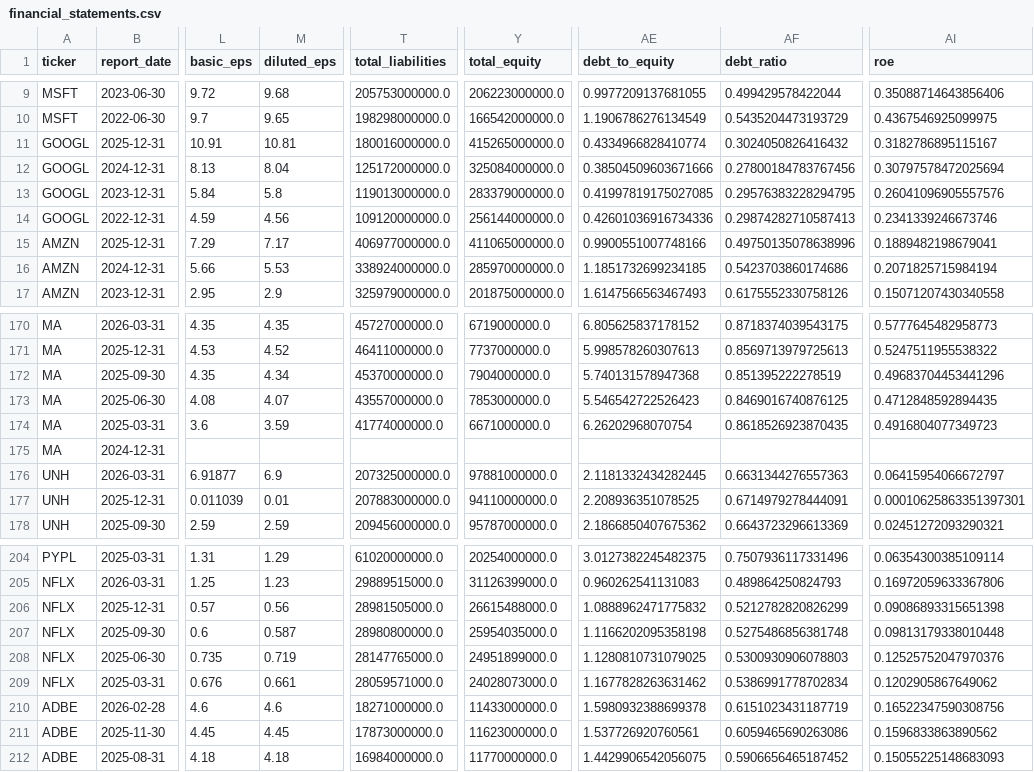
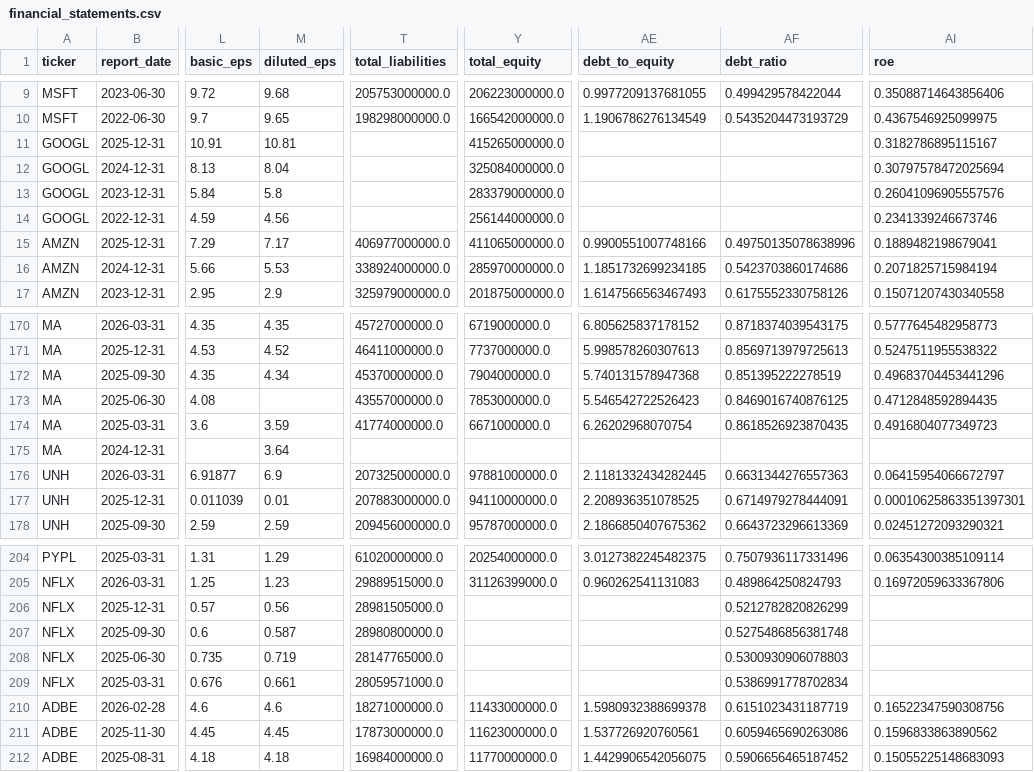
Before and after one commit to laihoangson/financial-analytic, a CSV file: data/cleaned/financial_statements.csv, drawn as a sheet; only a part is shown, gaps mark what is left out; the diff names each change by its address in the sheet, - before the commit and + after, or states it on an @@ line.

```diff
--- a/data/cleaned/financial_statements.csv
+++ b/data/cleaned/financial_statements.csv
-T11 (total_liabilities): 180016000000.0
+T11 (total_liabilities): (empty)
-AE11 (debt_to_equity): 0.4334966828410774
+AE11 (debt_to_equity): (empty)
-AF11 (debt_ratio): 0.3024050826416432
+AF11 (debt_ratio): (empty)
-T12 (total_liabilities): 125172000000.0
+T12 (total_liabilities): (empty)
-AE12 (debt_to_equity): 0.38504509603671666
+AE12 (debt_to_equity): (empty)
-AF12 (debt_ratio): 0.27800184783767456
+AF12 (debt_ratio): (empty)
-T13 (total_liabilities): 119013000000.0
+T13 (total_liabilities): (empty)
-AE13 (debt_to_equity): 0.41997819175027085
+AE13 (debt_to_equity): (empty)
-AF13 (debt_ratio): 0.29576383228294795
+AF13 (debt_ratio): (empty)
-T14 (total_liabilities): 109120000000.0
+T14 (total_liabilities): (empty)
-AE14 (debt_to_equity): 0.42601036916734336
+AE14 (debt_to_equity): (empty)
-AF14 (debt_ratio): 0.29874282710587413
+AF14 (debt_ratio): (empty)
-M173 (diluted_eps): 4.07
+M173 (diluted_eps): (empty)
-M175 (diluted_eps): (empty)
+M175 (diluted_eps): 3.64
-Y206 (total_equity): 26615488000.0
+Y206 (total_equity): (empty)
-AE206 (debt_to_equity): 1.0888962471775832
+AE206 (debt_to_equity): (empty)
-AI206 (roe): 0.09086893315651398
+AI206 (roe): (empty)
-Y207 (total_equity): 25954035000.0
+Y207 (total_equity): (empty)
-AE207 (debt_to_equity): 1.1166202095358198
+AE207 (debt_to_equity): (empty)
-AI207 (roe): 0.09813179338010448
+AI207 (roe): (empty)
-Y208 (total_equity): 24951899000.0
+Y208 (total_equity): (empty)
-AE208 (debt_to_equity): 1.1280810731079025
+AE208 (debt_to_equity): (empty)
-AI208 (roe): 0.12525752047970376
+AI208 (roe): (empty)
-Y209 (total_equity): 24028073000.0
+Y209 (total_equity): (empty)
-AE209 (debt_to_equity): 1.1677828263631462
+AE209 (debt_to_equity): (empty)
-AI209 (roe): 0.1202905867649062
+AI209 (roe): (empty)
```
Also changed, not shown: data/raw/raw_financials_quarterly.csv, 1 other file.
